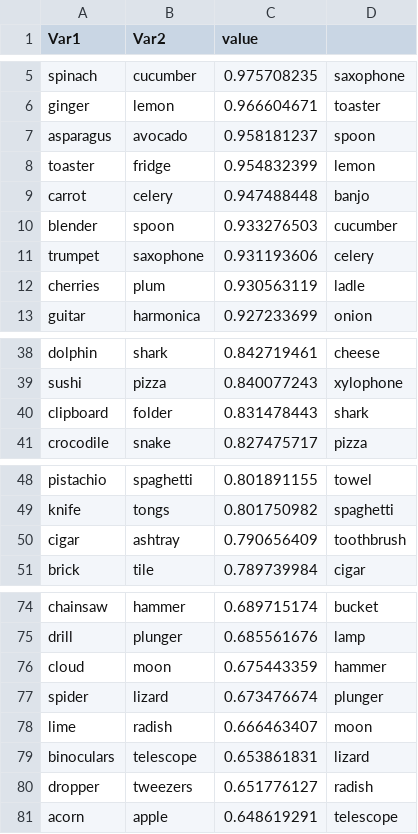
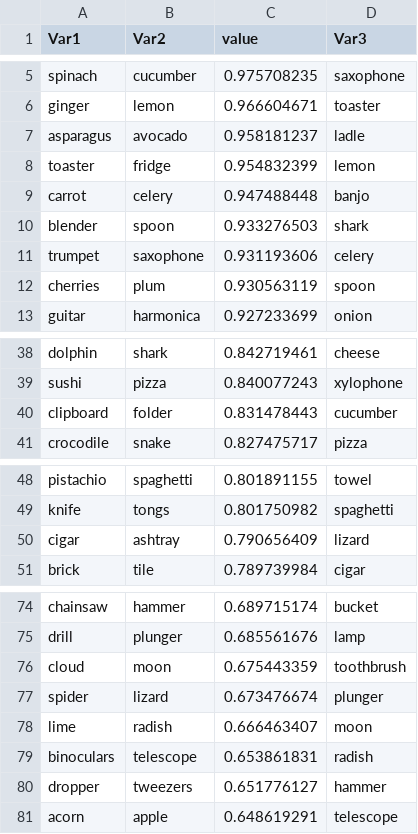
Before and after one commit to sparrowlo/stimulus-list, a CSV file: Checking_pairs.csv, drawn as a sheet; only a part is shown, gaps mark what is left out; the diff names each change by its address in the sheet, - before the commit and + after, or states it on an @@ line.

Commit message:
Add files via upload

```diff
--- a/Checking_pairs.csv
+++ b/Checking_pairs.csv
-D1: (empty)
+D1: Var3
-D7 (Var3): spoon
+D7 (Var3): ladle
-D10 (Var3): cucumber
+D10 (Var3): shark
-D12 (Var3): ladle
+D12 (Var3): spoon
-D40 (Var3): shark
+D40 (Var3): cucumber
-D50 (Var3): toothbrush
+D50 (Var3): lizard
-D76 (Var3): hammer
+D76 (Var3): toothbrush
-D79 (Var3): lizard
+D79 (Var3): radish
-D80 (Var3): radish
+D80 (Var3): hammer
```
